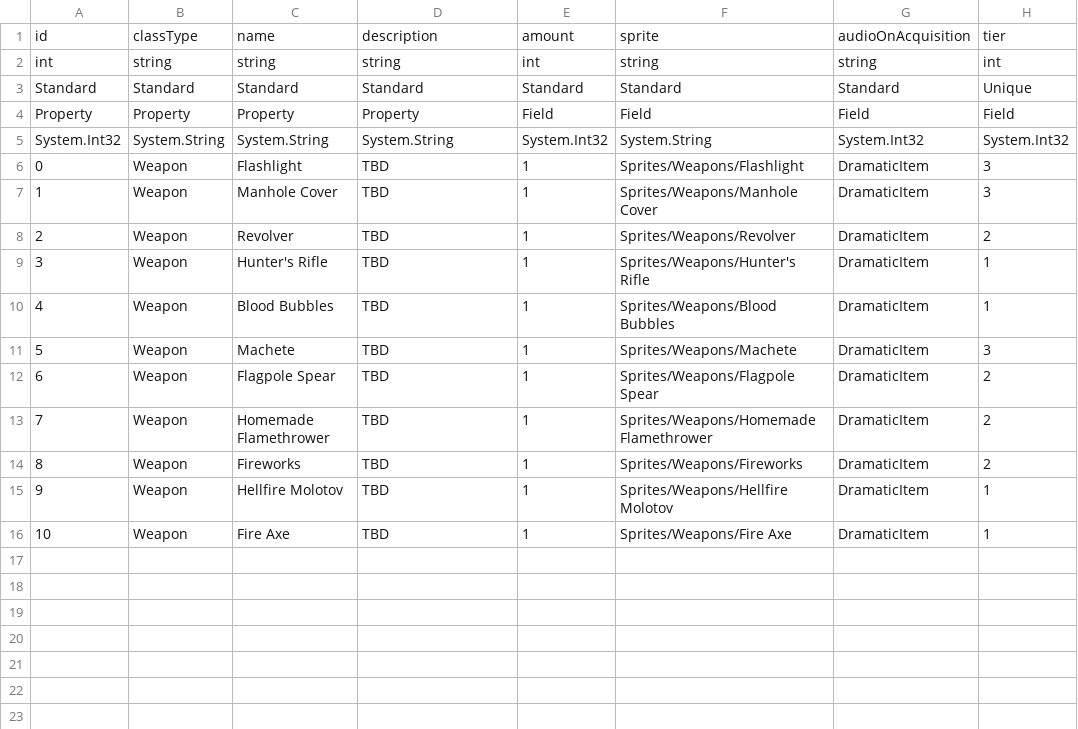
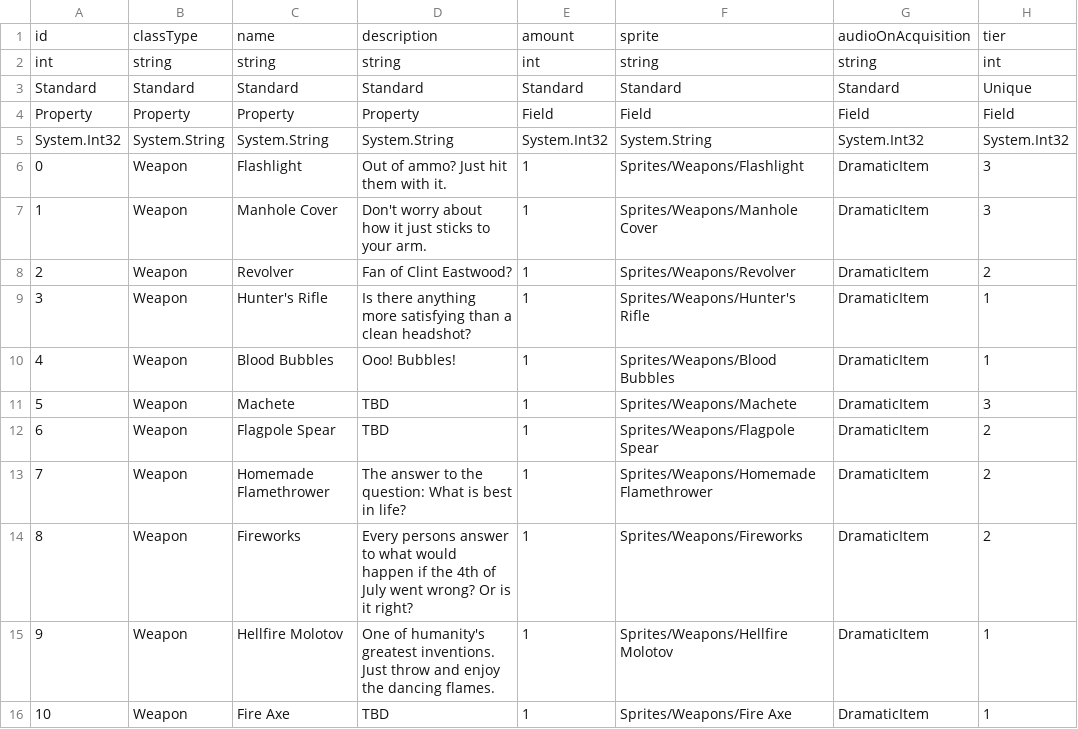
Before and after one commit to Ioberst17/HorrorGameJam, a CSV file: Assets/Resources/TextFiles/WeaponDatabase.csv, drawn as a sheet; only a part is shown; the diff names each change by its address in the sheet, - before the commit and + after, or states it on an @@ line.

```diff
--- a/Assets/Resources/TextFiles/WeaponDatabase.csv
+++ b/Assets/Resources/TextFiles/WeaponDatabase.csv
-D6: TBD
+D6: Out of ammo? Just hit them with it.
-D7: TBD
+D7: Don't worry about how it just sticks to your arm.
-D8: TBD
+D8: Fan of Clint Eastwood?
-D9: TBD
+D9: Is there anything more satisfying than a clean headshot?
-D10: TBD
+D10: Ooo! Bubbles!
-D13: TBD
+D13: The answer to the question: What is best in life?
-D14: TBD
+D14: Every persons answer to what would happen if the 4th of July went wrong? Or is it right?
-D15: TBD
+D15: One of humanity's greatest inventions. Just throw and enjoy the dancing flames.
```
Also changed, not shown: 6 other files.
